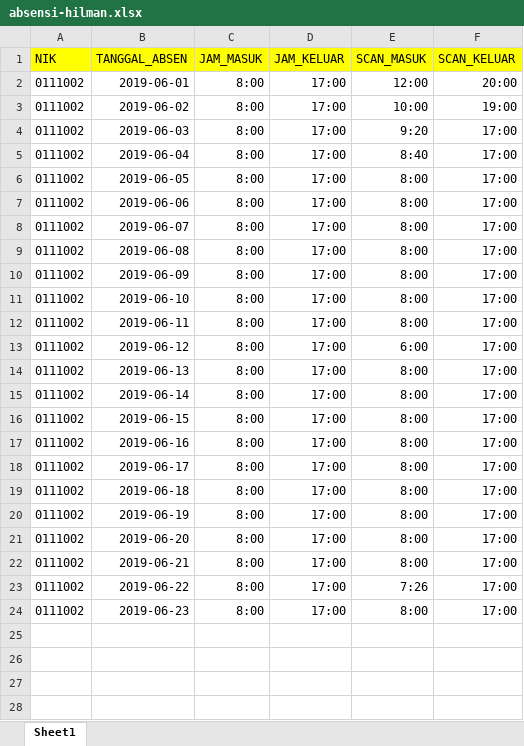
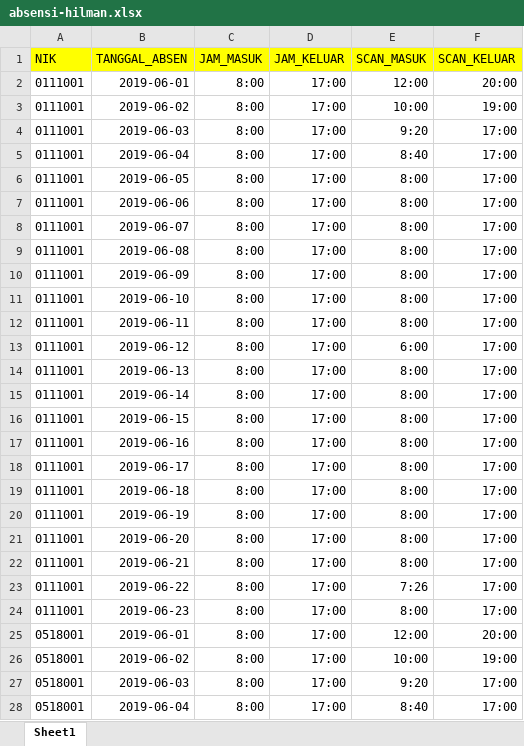
Before and after one commit to wahyualfarisi/tigakawanlama, an Excel workbook: formatexcel/new /absensi-hilman.xlsx, sheet Sheet1, drawn as a sheet; only a part is shown; values as stored, in another font and other column widths than the file's, no borders; the diff covers the shown part only; the diff names each change by its address in the sheet, - before the commit and + after, or states it on an @@ line.

```diff
--- a/formatexcel/new /absensi-hilman.xlsx (sheet Sheet1)
+++ b/formatexcel/new /absensi-hilman.xlsx (sheet Sheet1)
-A2:A24 (NIK): 0111002
+A2:A24 (NIK): 0111001
+row 25: 0518001 | 2019-06-01 | 8:00 | 17:00 | 12:00 | 20:00
+row 26: 0518001 | 2019-06-02 | 8:00 | 17:00 | 10:00 | 19:00
+row 27: 0518001 | 2019-06-03 | 8:00 | 17:00 | 9:20 | 17:00
+row 28: 0518001 | 2019-06-04 | 8:00 | 17:00 | 8:40 | 17:00
```
Also changed, not shown: 19 added rows elsewhere in this sheet, 20 other files.
